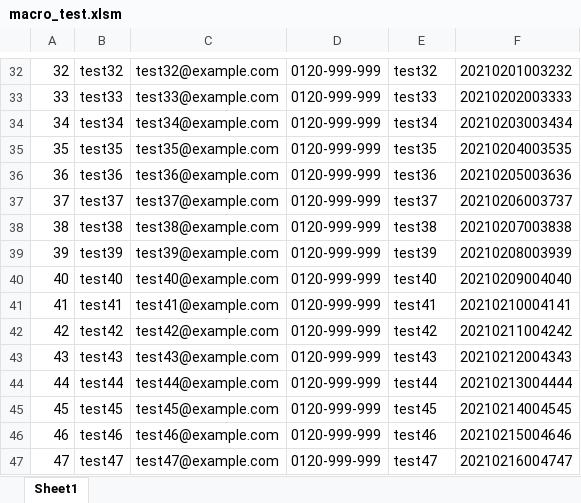
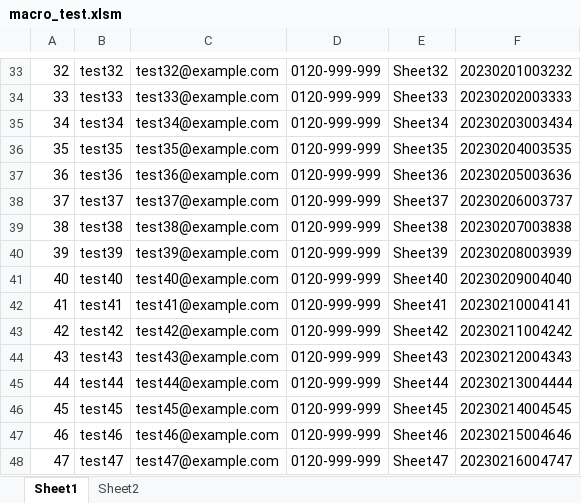
Before and after one commit to hirooze/practice, an Excel workbook: macro/macro_test.xlsm, sheet Sheet1, drawn as a sheet; only a part is shown, gaps mark what is left out; values as stored, in another font and other column widths than the file's, no borders; charts and pictures not drawn; addresses are those after the commit; the diff covers the shown part only; the diff names each change by its address in the sheet, - before the commit and + after, or states it on an @@ line.

Commit message:
test

```diff
--- a/macro/macro_test.xlsm (sheet Sheet1)
+++ b/macro/macro_test.xlsm (sheet Sheet1)
+sheet tab: Sheet2
-E33: test32
+E33: Sheet32
-F33: 20210201003232
+F33: 20230201003232
-E34: test33
+E34: Sheet33
-F34: 20210202003333
+F34: 20230202003333
-E35: test34
+E35: Sheet34
-F35: 20210203003434
+F35: 20230203003434
-E36: test35
+E36: Sheet35
-F36: 20210204003535
+F36: 20230204003535
-E37: test36
+E37: Sheet36
-F37: 20210205003636
+F37: 20230205003636
-E38: test37
+E38: Sheet37
-F38: 20210206003737
+F38: 20230206003737
-E39: test38
+E39: Sheet38
-F39: 20210207003838
+F39: 20230207003838
-E40: test39
+E40: Sheet39
-F40: 20210208003939
+F40: 20230208003939
-E41: test40
+E41: Sheet40
-F41: 20210209004040
+F41: 20230209004040
-E42: test41
+E42: Sheet41
-F42: 20210210004141
+F42: 20230210004141
-E43: test42
+E43: Sheet42
-F43: 20210211004242
+F43: 20230211004242
-E44: test43
+E44: Sheet43
-F44: 20210212004343
+F44: 20230212004343
-E45: test44
+E45: Sheet44
-F45: 20210213004444
+F45: 20230213004444
-E46: test45
+E46: Sheet45
-F46: 20210214004545
+F46: 20230214004545
-E47: test46
+E47: Sheet46
-F47: 20210215004646
+F47: 20230215004646
-E48: test47
+E48: Sheet47
-F48: 20210216004747
+F48: 20230216004747
```
Also changed, not shown: 1 added row and 166 edited cells elsewhere in this sheet, formulas that keep their value, charts or pictures.
